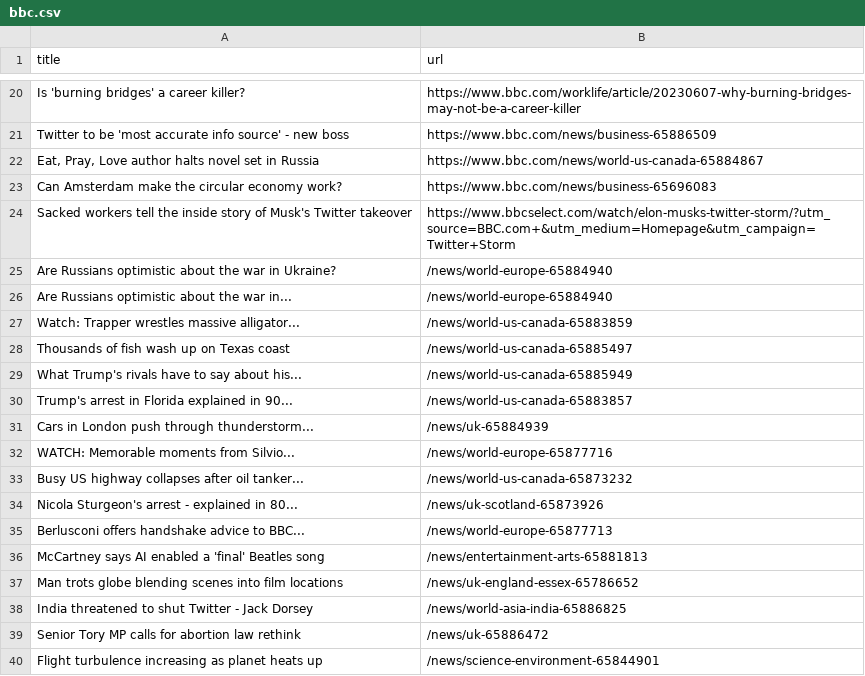
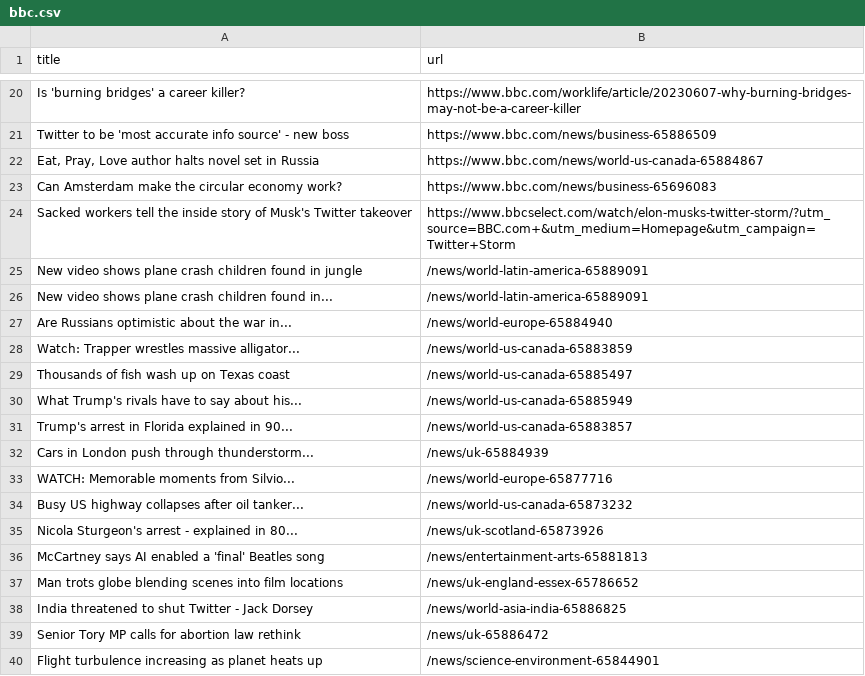
Before and after one commit to terril68/automatic-scraper, a CSV file: bbc.csv, drawn as a sheet; only a part is shown, gaps mark what is left out.

```diff
--- a/bbc.csv
+++ b/bbc.csv
@@ -24,3 +24,4 @@ Can Amsterdam make the circular economy work?,https://www.bbc.com/news/business-
 Sacked workers tell the inside story of Musk's Twitter takeover,https://www.bbcselect.com/watch/elon-musks-twitter-storm/?utm_source=BBC.com+&utm_medium=Homepage&utm_campaign=Twitter+Storm
-Are Russians optimistic about the war in Ukraine?,/news/world-europe-65884940
+New video shows plane crash children found in jungle,/news/world-latin-america-65889091
+New video shows plane crash children found in...,/news/world-latin-america-65889091
 Are Russians optimistic about the war in...,/news/world-europe-65884940
@@ -34,3 +35,2 @@ Busy US highway collapses after oil tanker...,/news/world-us-canada-65873232
 Nicola Sturgeon's arrest - explained in 80...,/news/uk-scotland-65873926
-Berlusconi offers handshake advice to BBC...,/news/world-europe-65877713
 McCartney says AI enabled a 'final' Beatles song,/news/entertainment-arts-65881813
```
